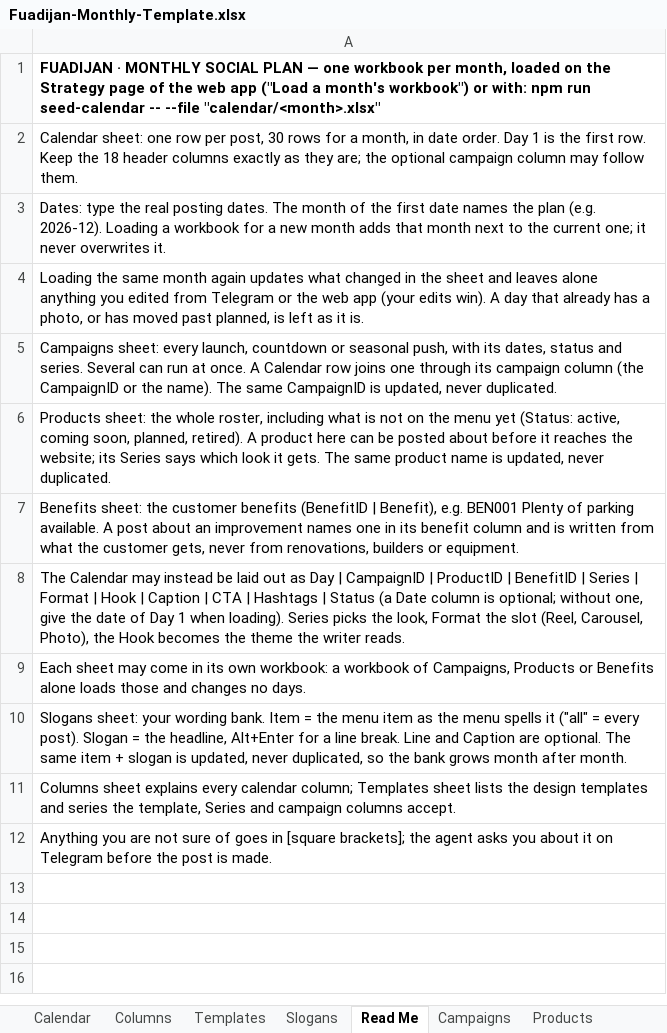
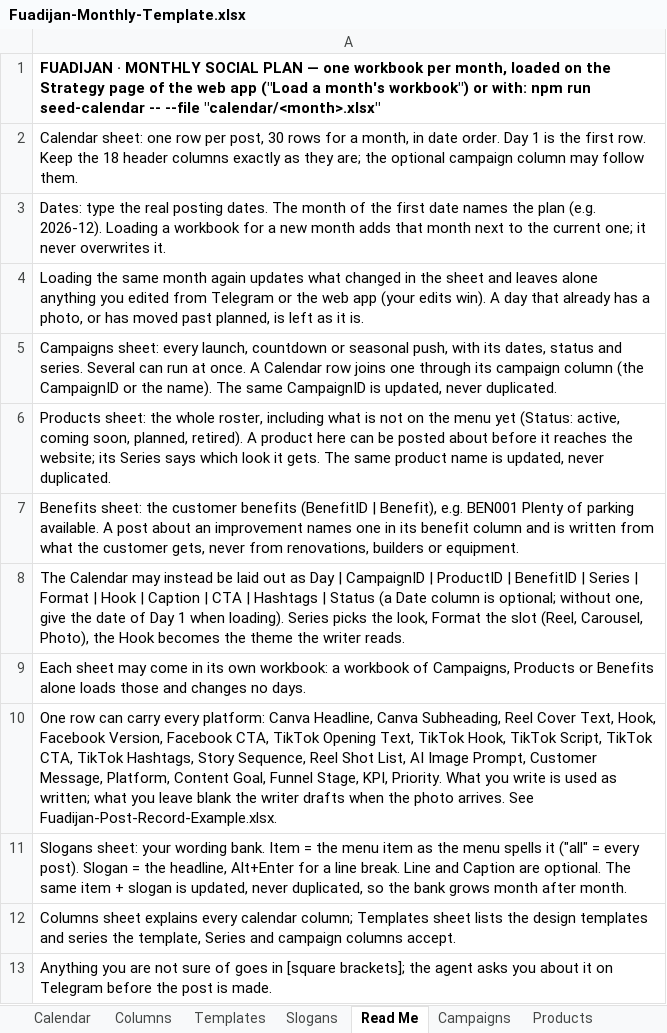
Before and after one commit to fuadijan/fuadijan-social, an Excel workbook: calendar/Fuadijan-Monthly-Template.xlsx, sheet Read Me, drawn as a sheet; values as stored, in another font and other column widths than the file's, no borders; the diff names each change by its address in the sheet, - before the commit and + after, or states it on an @@ line.

```diff
--- a/calendar/Fuadijan-Monthly-Template.xlsx (sheet Read Me)
+++ b/calendar/Fuadijan-Monthly-Template.xlsx (sheet Read Me)
+row 10: One row can carry every platform: Canva Headline, Canva Subheading, Reel Cover Text, Hook, Facebook Version, Facebook CTA, TikTok Opening Text, TikTok Hook, TikTok Script, TikTok CTA, TikTok Hashtags, Story Sequence, Reel Shot List, AI Image Prompt, Customer Message, Platform, Content Goal, Funnel Stage, KPI, Priority. What you write is used as written; what you leave blank the writer drafts when the photo arrives. See Fuadijan-Post-Record-Example.xlsx.
```
Also changed, not shown: 25 other files.
